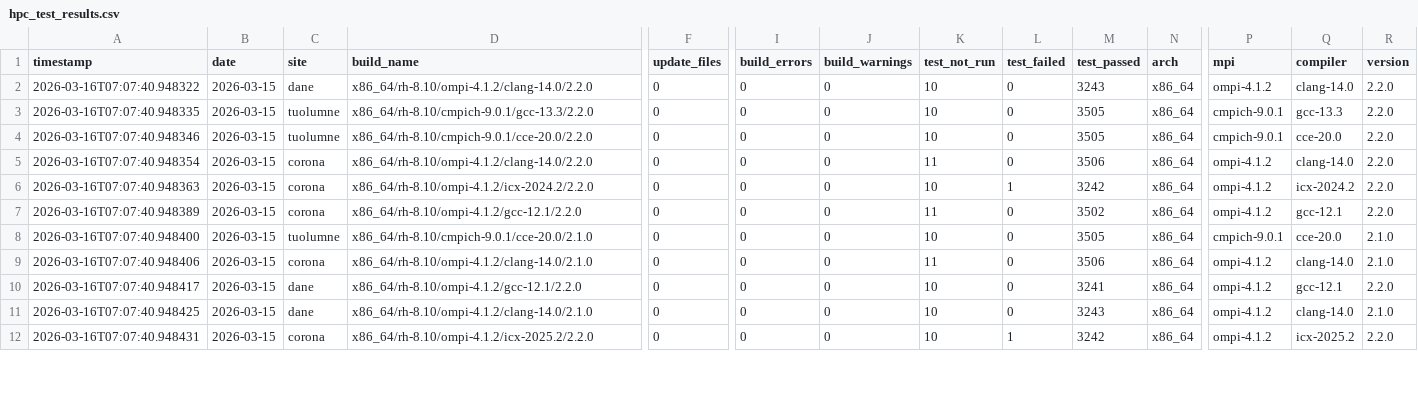
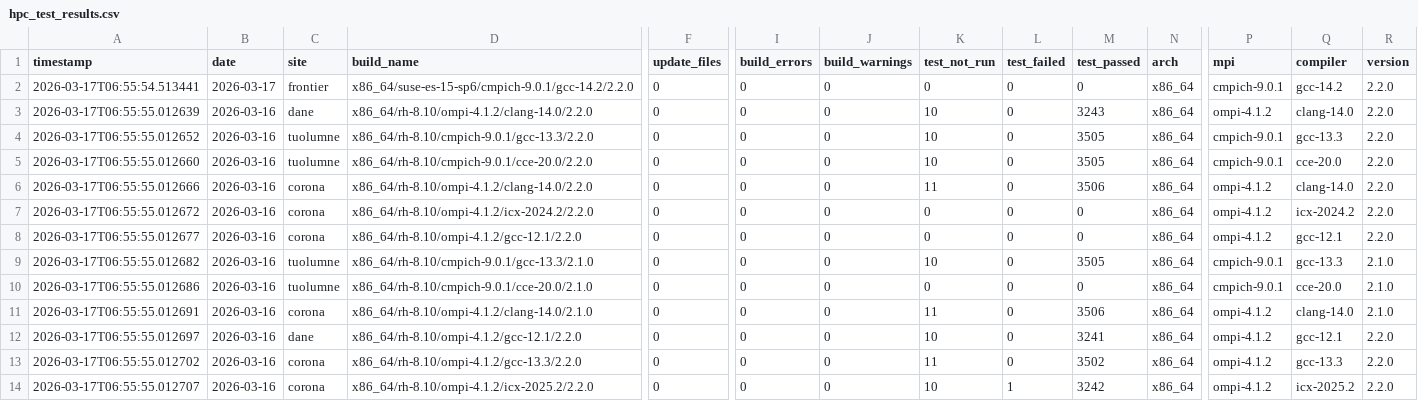
Before and after one commit to hyoklee/hpc-h5, a CSV file: src/hpc_test_results.csv, drawn as a sheet; only a part is shown, gaps mark what is left out; addresses are those after the commit; rows hold the shown columns only; the diff covers the shown part only; the diff names each change by its address in the sheet, - before the commit and + after, or states it on an @@ line.

```diff
--- a/src/hpc_test_results.csv
+++ b/src/hpc_test_results.csv
+row 2: 2026-03-17T06:55:54.513441 | 2026-03-17 | frontier | x86_64/suse-es-15-sp6/cmpich-9.0.1/gcc-14.2/2.2.0 | 0 | 0 | 0 | 0 | 0 | 0 | x86_64 | cmpich-9.0.1 | gcc-14.2 | 2.2.0
-A3 (timestamp): 2026-03-16T07:07:40.948322
+A3 (timestamp): 2026-03-17T06:55:55.012639
-B3:B9 (date): 2026-03-15
+B3:B9 (date): 2026-03-16
-A4 (timestamp): 2026-03-16T07:07:40.948335
+A4 (timestamp): 2026-03-17T06:55:55.012652
-A5 (timestamp): 2026-03-16T07:07:40.948346
+A5 (timestamp): 2026-03-17T06:55:55.012660
-A6 (timestamp): 2026-03-16T07:07:40.948354
+A6 (timestamp): 2026-03-17T06:55:55.012666
-A7 (timestamp): 2026-03-16T07:07:40.948363
+A7 (timestamp): 2026-03-17T06:55:55.012672
-K7 (test_not_run): 10
+K7 (test_not_run): 0
-L7 (test_failed): 1
+L7 (test_failed): 0
-M7 (test_passed): 3242
+M7 (test_passed): 0
-A8 (timestamp): 2026-03-16T07:07:40.948389
+A8 (timestamp): 2026-03-17T06:55:55.012677
-K8 (test_not_run): 11
+K8 (test_not_run): 0
-M8 (test_passed): 3502
+M8 (test_passed): 0
-A9 (timestamp): 2026-03-16T07:07:40.948400
+A9 (timestamp): 2026-03-17T06:55:55.012682
-D9 (build_name): x86_64/rh-8.10/cmpich-9.0.1/cce-20.0/2.1.0
+D9 (build_name): x86_64/rh-8.10/cmpich-9.0.1/gcc-13.3/2.1.0
-Q9 (compiler): cce-20.0
+Q9 (compiler): gcc-13.3
+row 10: 2026-03-17T06:55:55.012686 | 2026-03-16 | tuolumne | x86_64/rh-8.10/cmpich-9.0.1/cce-20.0/2.1.0 | 0 | 0 | 0 | 0 | 0 | 0 | x86_64 | cmpich-9.0.1 | cce-20.0 | 2.1.0
-A11 (timestamp): 2026-03-16T07:07:40.948406
+A11 (timestamp): 2026-03-17T06:55:55.012691
-B11:B14 (date): 2026-03-15
+B11:B14 (date): 2026-03-16
-A12 (timestamp): 2026-03-16T07:07:40.948417
+A12 (timestamp): 2026-03-17T06:55:55.012697
-A13 (timestamp): 2026-03-16T07:07:40.948425
+A13 (timestamp): 2026-03-17T06:55:55.012702
-C13 (site): dane
+C13 (site): corona
-D13 (build_name): x86_64/rh-8.10/ompi-4.1.2/clang-14.0/2.1.0
+D13 (build_name): x86_64/rh-8.10/ompi-4.1.2/gcc-13.3/2.2.0
-K13 (test_not_run): 10
+K13 (test_not_run): 11
-M13 (test_passed): 3243
+M13 (test_passed): 3502
-Q13 (compiler): clang-14.0
+Q13 (compiler): gcc-13.3
-R13 (version): 2.1.0
+R13 (version): 2.2.0
-A14 (timestamp): 2026-03-16T07:07:40.948431
+A14 (timestamp): 2026-03-17T06:55:55.012707
```
Also changed, not shown: 4 added rows and 32 edited cells elsewhere in this file, 2 other files.
